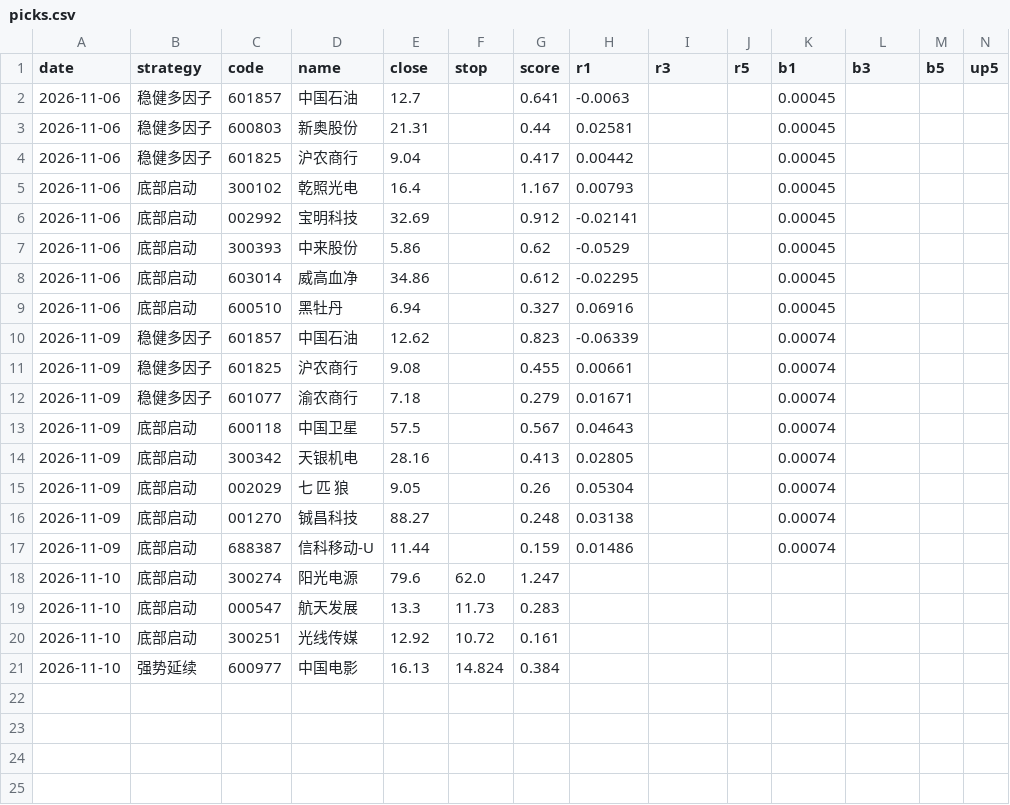
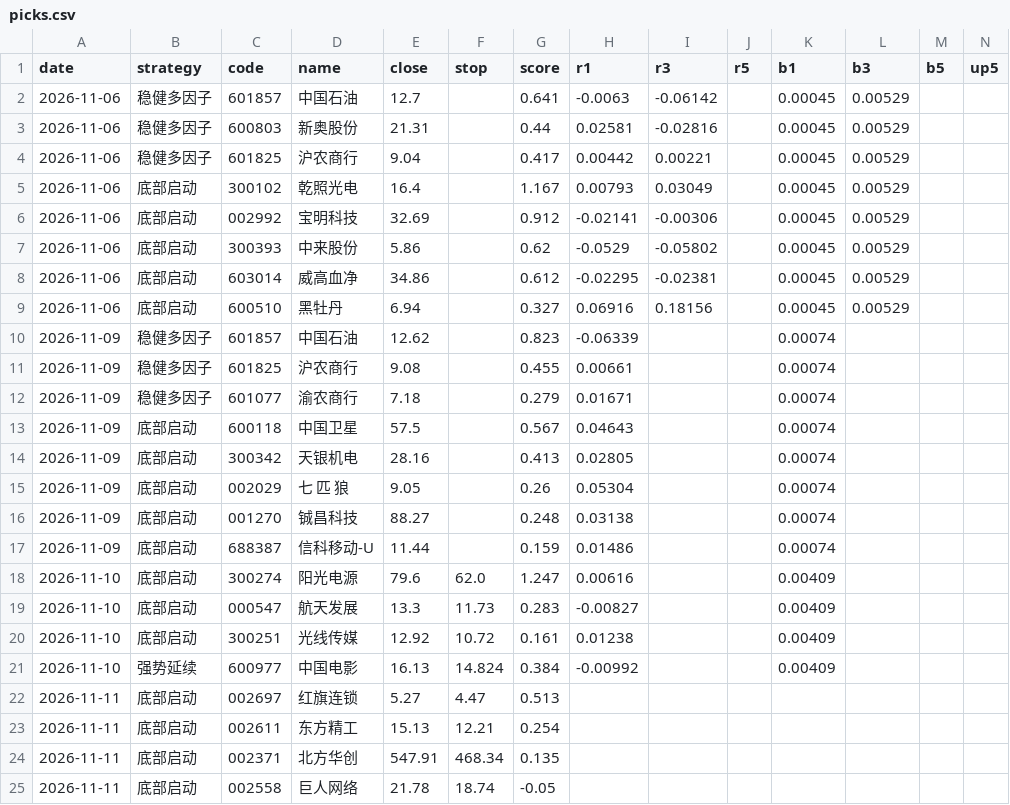
Before and after one commit to SHG4666/a-share-daily, a CSV file: data/picks.csv, drawn as a sheet.

```diff
--- a/data/picks.csv
+++ b/data/picks.csv
@@ -1,10 +1,10 @@
 date,strategy,code,name,close,stop,score,r1,r3,r5,b1,b3,b5,up5
-2026-11-06,稳健多因子,601857,中国石油,12.7,,0.641,-0.0063,,,0.00045,,,
-2026-11-06,稳健多因子,600803,新奥股份,21.31,,0.44,0.02581,,,0.00045,,,
-2026-11-06,稳健多因子,601825,沪农商行,9.04,,0.417,0.00442,,,0.00045,,,
-2026-11-06,底部启动,300102,乾照光电,16.4,,1.167,0.00793,,,0.00045,,,
-2026-11-06,底部启动,002992,宝明科技,32.69,,0.912,-0.02141,,,0.00045,,,
-2026-11-06,底部启动,300393,中来股份,5.86,,0.62,-0.0529,,,0.00045,,,
-2026-11-06,底部启动,603014,威高血净,34.86,,0.612,-0.02295,,,0.00045,,,
-2026-11-06,底部启动,600510,黑牡丹,6.94,,0.327,0.06916,,,0.00045,,,
+2026-11-06,稳健多因子,601857,中国石油,12.7,,0.641,-0.0063,-0.06142,,0.00045,0.00529,,
+2026-11-06,稳健多因子,600803,新奥股份,21.31,,0.44,0.02581,-0.02816,,0.00045,0.00529,,
+2026-11-06,稳健多因子,601825,沪农商行,9.04,,0.417,0.00442,0.00221,,0.00045,0.00529,,
+2026-11-06,底部启动,300102,乾照光电,16.4,,1.167,0.00793,0.03049,,0.00045,0.00529,,
+2026-11-06,底部启动,002992,宝明科技,32.69,,0.912,-0.02141,-0.00306,,0.00045,0.00529,,
+2026-11-06,底部启动,300393,中来股份,5.86,,0.62,-0.0529,-0.05802,,0.00045,0.00529,,
+2026-11-06,底部启动,603014,威高血净,34.86,,0.612,-0.02295,-0.02381,,0.00045,0.00529,,
+2026-11-06,底部启动,600510,黑牡丹,6.94,,0.327,0.06916,0.18156,,0.00045,0.00529,,
 2026-11-09,稳健多因子,601857,中国石油,12.62,,0.823,-0.06339,,,0.00074,,,
@@ -17,5 +17,9 @@ date,strategy,code,name,close,stop,score,r1,r3,r5,b1,b3,b5,up5
 2026-11-09,底部启动,688387,信科移动-U,11.44,,0.159,0.01486,,,0.00074,,,
-2026-11-10,底部启动,300274,阳光电源,79.6,62.0,1.247,,,,,,,
-2026-11-10,底部启动,000547,航天发展,13.3,11.73,0.283,,,,,,,
-2026-11-10,底部启动,300251,光线传媒,12.92,10.72,0.161,,,,,,,
-2026-11-10,强势延续,600977,中国电影,16.13,14.824,0.384,,,,,,,
+2026-11-10,底部启动,300274,阳光电源,79.6,62.0,1.247,0.00616,,,0.00409,,,
+2026-11-10,底部启动,000547,航天发展,13.3,11.73,0.283,-0.00827,,,0.00409,,,
+2026-11-10,底部启动,300251,光线传媒,12.92,10.72,0.161,0.01238,,,0.00409,,,
+2026-11-10,强势延续,600977,中国电影,16.13,14.824,0.384,-0.00992,,,0.00409,,,
+2026-11-11,底部启动,002697,红旗连锁,5.27,4.47,0.513,,,,,,,
+2026-11-11,底部启动,002611,东方精工,15.13,12.21,0.254,,,,,,,
+2026-11-11,底部启动,002371,北方华创,547.91,468.34,0.135,,,,,,,
+2026-11-11,底部启动,002558,巨人网络,21.78,18.74,-0.05,,,,,,,
```
Also changed, not shown: data/alloc.csv, 1 other file.
